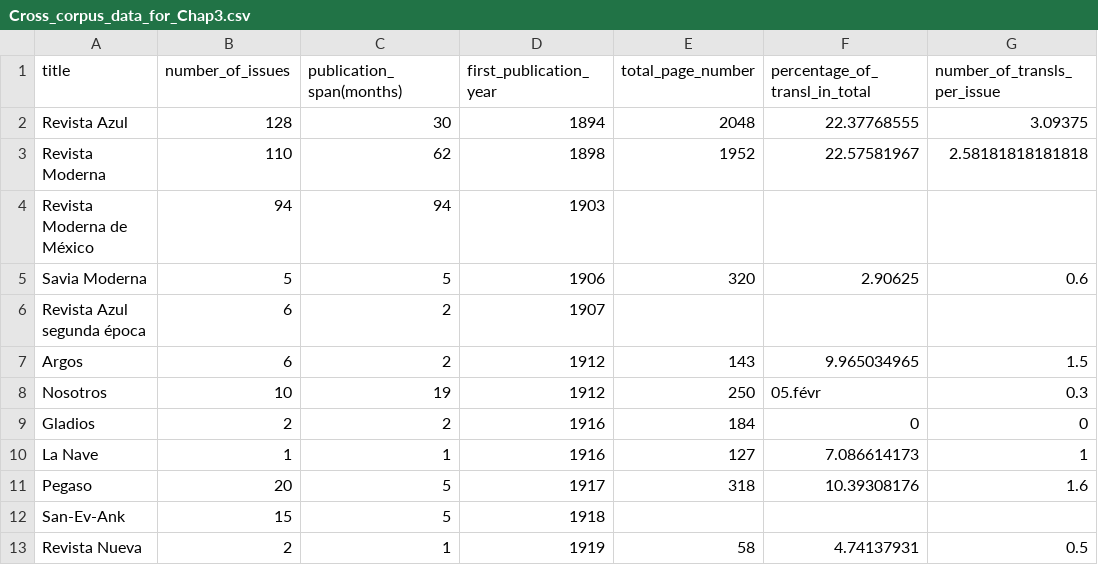
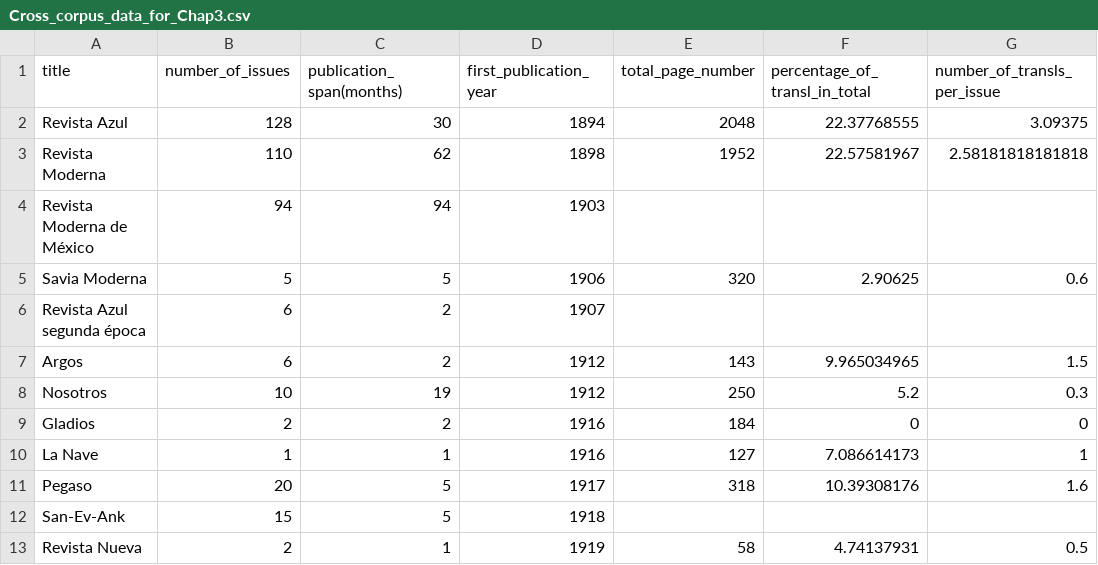
Before and after one commit to Mpopea/DPhil_supporting_data_and_code, a CSV file: Chapter3/Cross_corpus_data_for_Chap3.csv, drawn as a sheet; only a part is shown.

Commit message:
Number_formatting_correction_Chap3

```diff
--- a/Chapter3/Cross_corpus_data_for_Chap3.csv
+++ b/Chapter3/Cross_corpus_data_for_Chap3.csv
@@ -7,3 +7,3 @@ Revista Azul segunda época;6;2;1907;;;
 Argos;6;2;1912;143;9.965034965;1.5
-Nosotros;10;19;1912;250;05.févr;0.3
+Nosotros;10;19;1912;250;5.2;0.3
 Gladios;2;2;1916;184;0;0
```
